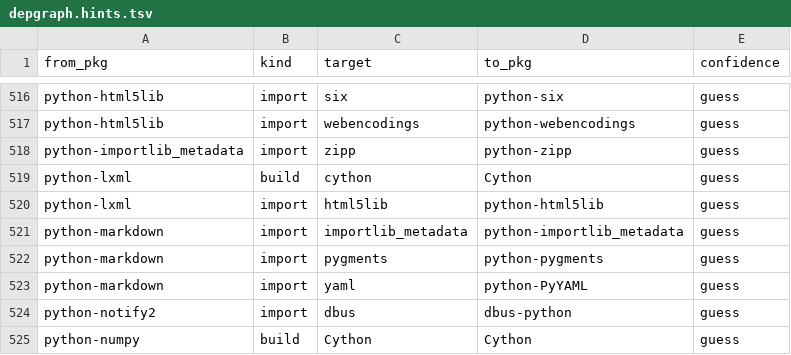
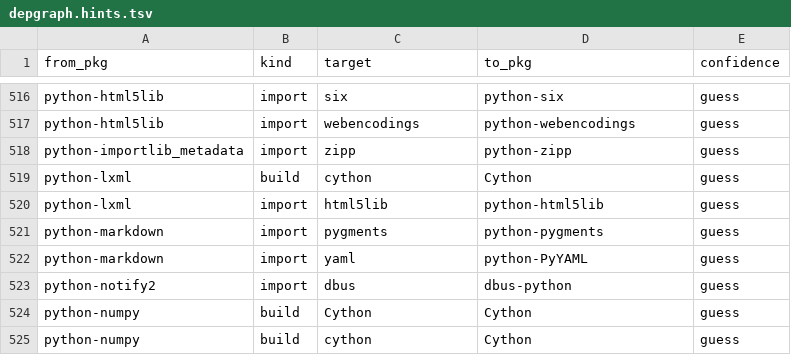
Before and after one commit to rizitis/Slackware64-Current-sofiles, a TSV file: depgraph.hints.tsv, drawn as a sheet; only a part is shown, gaps mark what is left out; the shorter side is filled out with more unchanged rows.

```diff
--- a/depgraph.hints.tsv
+++ b/depgraph.hints.tsv
@@ -520,3 +520,2 @@ python-lxml	build	cython	Cython	guess
 python-lxml	import	html5lib	python-html5lib	guess
-python-markdown	import	importlib_metadata	python-importlib_metadata	guess
 python-markdown	import	pygments	python-pygments	guess
```
Also changed, not shown: depgraph.closure.tsv, 3 other files.
